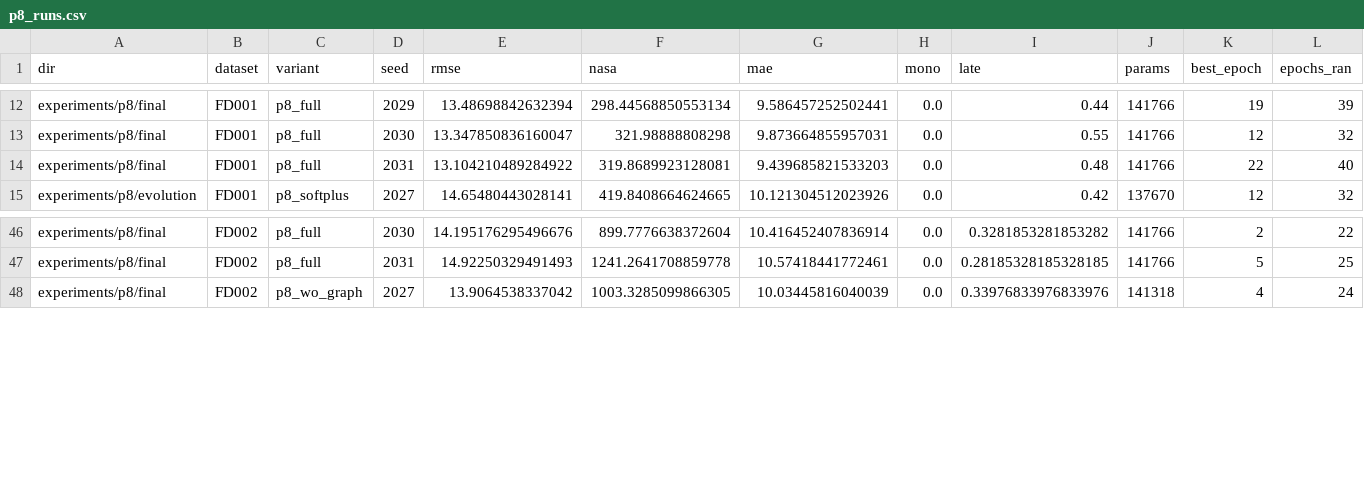
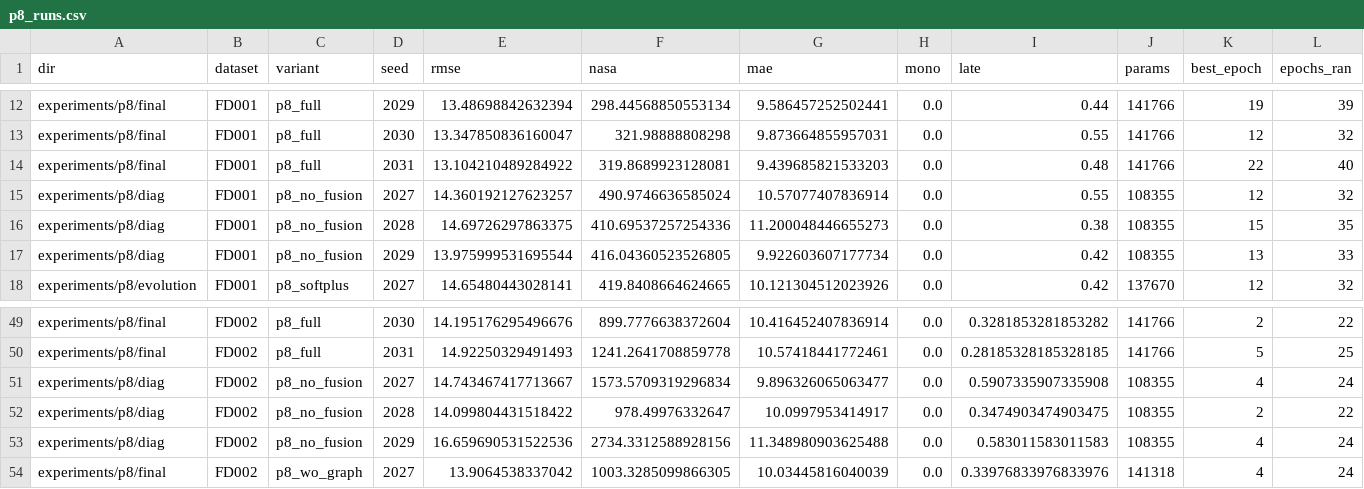
Before and after one commit to enterzxk/deepseekrul, a CSV file: cmapss-rul/results/p8/p8_runs.csv, drawn as a sheet; only a part is shown, gaps mark what is left out; rows hold the shown columns only; the diff names each change by its address in the sheet, - before the commit and + after, or states it on an @@ line.

Commit message:
P8: include the six ablation-diagnostic runs in p8_runs.csv and refresh the RMSE figure axis

```diff
--- a/cmapss-rul/results/p8/p8_runs.csv
+++ b/cmapss-rul/results/p8/p8_runs.csv
+row 15: experiments/p8/diag | FD001 | p8_no_fusion | 2027 | 14.360192127623257 | 490.9746636585024 | 10.57077407836914 | 0.0 | 0.55 | 108355 | 12 | 32
+row 16: experiments/p8/diag | FD001 | p8_no_fusion | 2028 | 14.69726297863375 | 410.69537257254336 | 11.200048446655273 | 0.0 | 0.38 | 108355 | 15 | 35
+row 17: experiments/p8/diag | FD001 | p8_no_fusion | 2029 | 13.975999531695544 | 416.04360523526805 | 9.922603607177734 | 0.0 | 0.42 | 108355 | 13 | 33
+row 51: experiments/p8/diag | FD002 | p8_no_fusion | 2027 | 14.743467417713667 | 1573.5709319296834 | 9.896326065063477 | 0.0 | 0.5907335907335908 | 108355 | 4 | 24
+row 52: experiments/p8/diag | FD002 | p8_no_fusion | 2028 | 14.099804431518422 | 978.49976332647 | 10.0997953414917 | 0.0 | 0.3474903474903475 | 108355 | 2 | 22
+row 53: experiments/p8/diag | FD002 | p8_no_fusion | 2029 | 16.659690531522536 | 2734.3312588928156 | 11.348980903625488 | 0.0 | 0.583011583011583 | 108355 | 4 | 24
```
